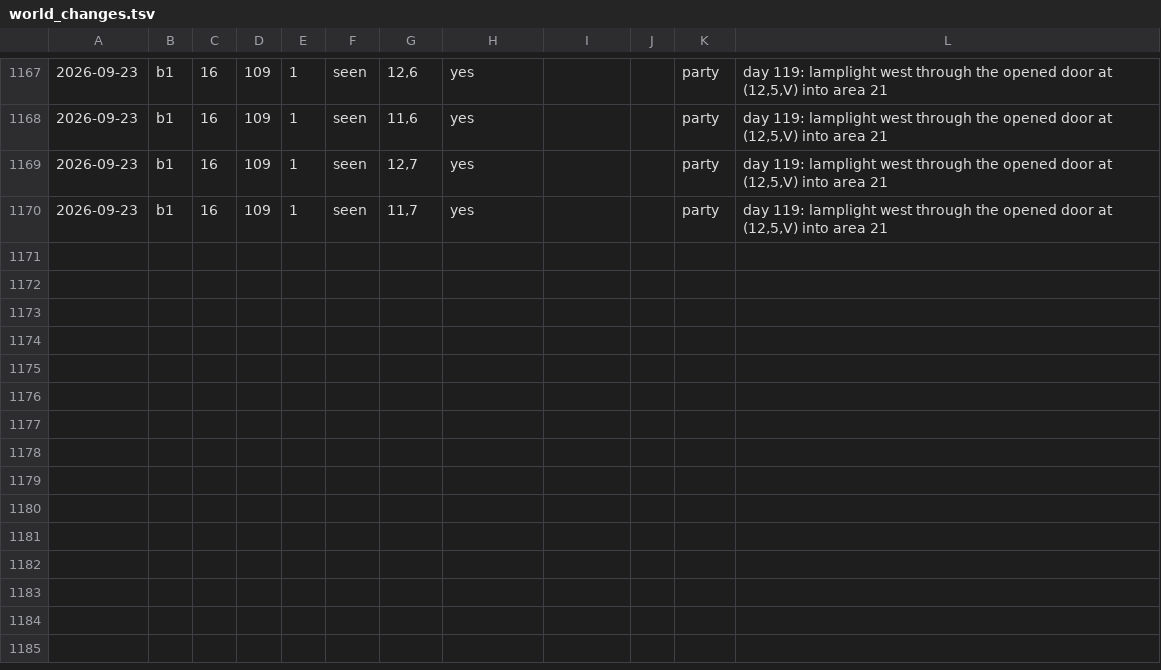
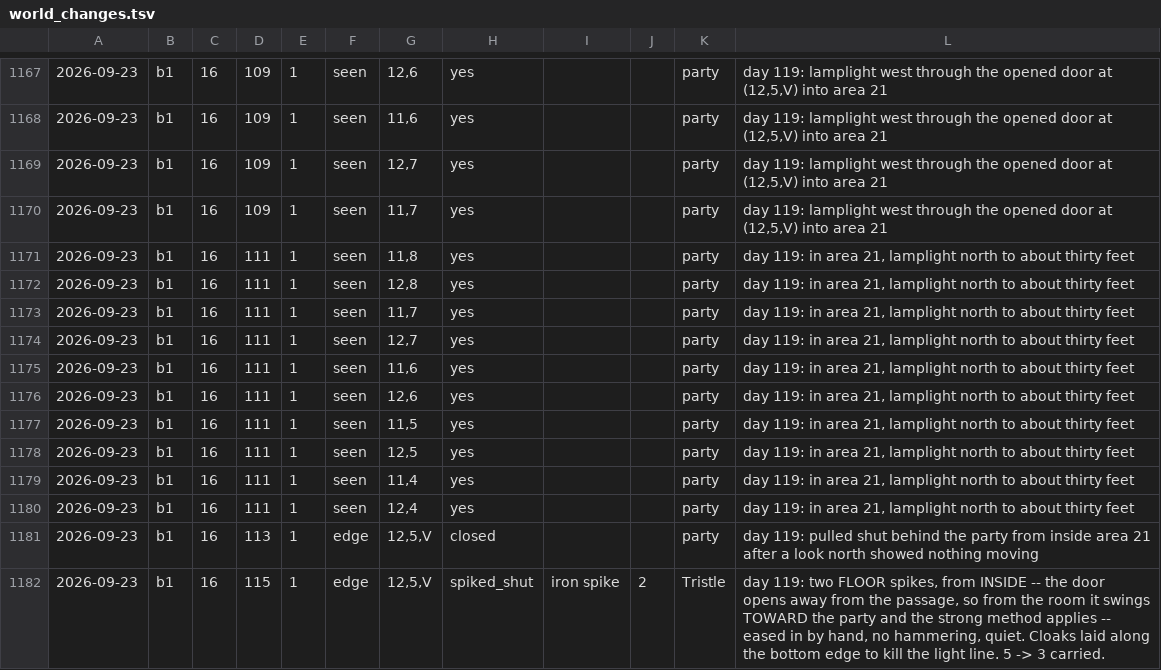
Before and after one commit to dllahr/claude_playing_advanced_dungeons_and_dragons_1st_edition, a TSV file: campaign/world_changes.tsv, drawn as a sheet; only a part is shown, gaps mark what is left out; the diff names each change by its address in the sheet, - before the commit and + after, or states it on an @@ line.

```diff
--- a/campaign/world_changes.tsv
+++ b/campaign/world_changes.tsv
+row 1171: 2026-09-23 | b1 | 16 | 111 | 1 | seen | 11,8 | yes |  |  | party | day 119: in area 21, lamplight north to about thirty feet
+row 1172: 2026-09-23 | b1 | 16 | 111 | 1 | seen | 12,8 | yes |  |  | party | day 119: in area 21, lamplight north to about thirty feet
+row 1173: 2026-09-23 | b1 | 16 | 111 | 1 | seen | 11,7 | yes |  |  | party | day 119: in area 21, lamplight north to about thirty feet
+row 1174: 2026-09-23 | b1 | 16 | 111 | 1 | seen | 12,7 | yes |  |  | party | day 119: in area 21, lamplight north to about thirty feet
+row 1175: 2026-09-23 | b1 | 16 | 111 | 1 | seen | 11,6 | yes |  |  | party | day 119: in area 21, lamplight north to about thirty feet
+row 1176: 2026-09-23 | b1 | 16 | 111 | 1 | seen | 12,6 | yes |  |  | party | day 119: in area 21, lamplight north to about thirty feet
+row 1177: 2026-09-23 | b1 | 16 | 111 | 1 | seen | 11,5 | yes |  |  | party | day 119: in area 21, lamplight north to about thirty feet
+row 1178: 2026-09-23 | b1 | 16 | 111 | 1 | seen | 12,5 | yes |  |  | party | day 119: in area 21, lamplight north to about thirty feet
+row 1179: 2026-09-23 | b1 | 16 | 111 | 1 | seen | 11,4 | yes |  |  | party | day 119: in area 21, lamplight north to about thirty feet
+row 1180: 2026-09-23 | b1 | 16 | 111 | 1 | seen | 12,4 | yes |  |  | party | day 119: in area 21, lamplight north to about thirty feet
+row 1181: 2026-09-23 | b1 | 16 | 113 | 1 | edge | 12,5,V | closed |  |  | party | day 119: pulled shut behind the party from inside area 21 after a look north showed nothing moving
+row 1182: 2026-09-23 | b1 | 16 | 115 | 1 | edge | 12,5,V | spiked_shut | iron spike | 2 | Tristle | day 119: two FLOOR spikes, from INSIDE -- the door opens away from the passage, so from the room it swings TOWARD the party and the strong method applies -- eased in by hand, no hammering, quiet. Cloaks laid along the bottom edge to kill the light line. 5 -> 3 carried.
```
Also changed, not shown: campaign/carry.tsv, campaign/clock.tsv, 1 other file.
